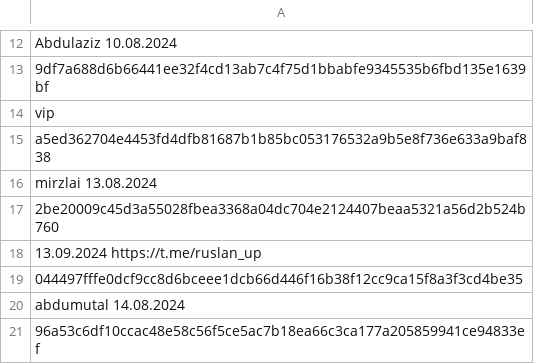
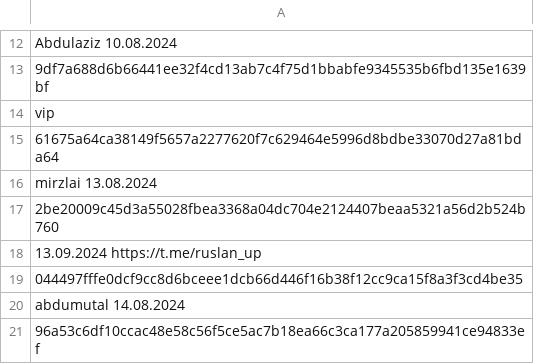
Before and after one commit to Enshteyn40/crdevice, a CSV file: universal.csv, drawn as a sheet; only a part is shown, gaps mark what is left out.

Commit message:
Update universal.csv

```diff
--- a/universal.csv
+++ b/universal.csv
@@ -14,3 +14,3 @@ Abdulaziz 10.08.2024
 vip
-a5ed362704e4453fd4dfb81687b1b85bc053176532a9b5e8f736e633a9baf838
+61675a64ca38149f5657a2277620f7c629464e5996d8bdbe33070d27a81bda64
 mirzlai 13.08.2024
```
